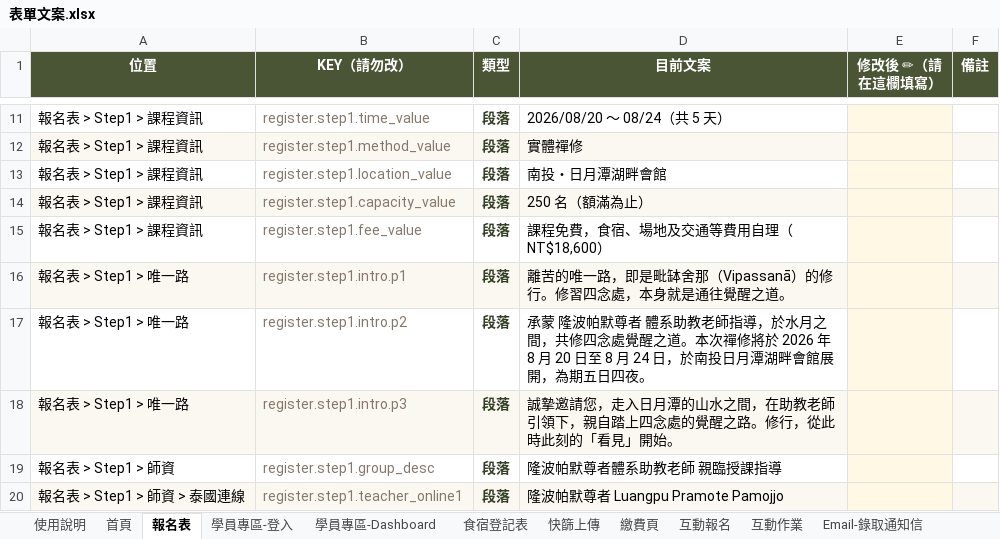
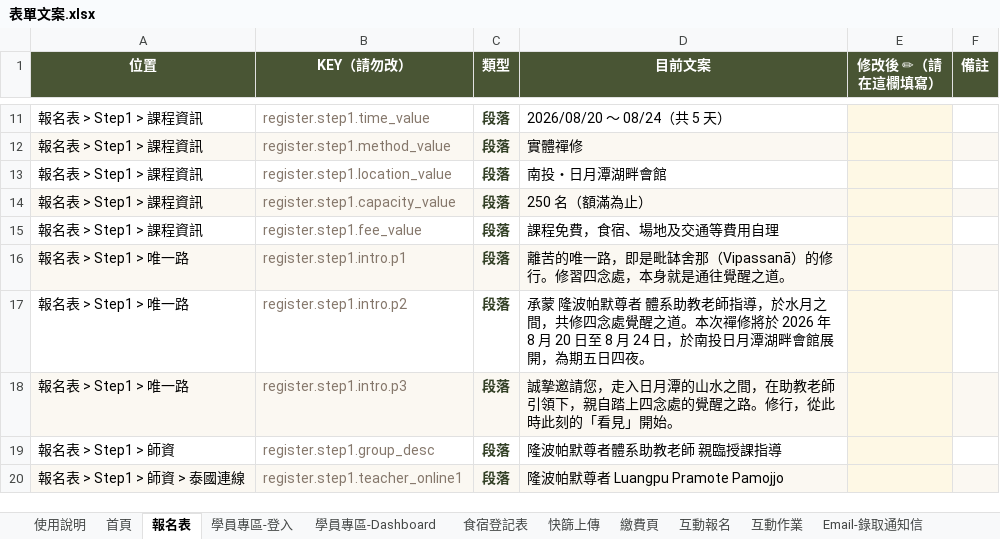
Before and after one commit to dharmaworker/satipatthana-reg, an Excel workbook: docs/客戶交付/表單文案.xlsx, sheet 報名表, drawn as a sheet; only a part is shown, gaps mark what is left out; values as stored, in another font and other column widths than the file's, no borders; the diff names each change by its address in the sheet, - before the commit and + after, or states it on an @@ line.

```diff
--- a/docs/客戶交付/表單文案.xlsx (sheet 報名表)
+++ b/docs/客戶交付/表單文案.xlsx (sheet 報名表)
-D15 (目前文案): 課程免費，食宿、場地及交通等費用自理（NT$18,600）
+D15 (目前文案): 課程免費，食宿、場地及交通等費用自理
```
Also changed, not shown: 2 other files.
